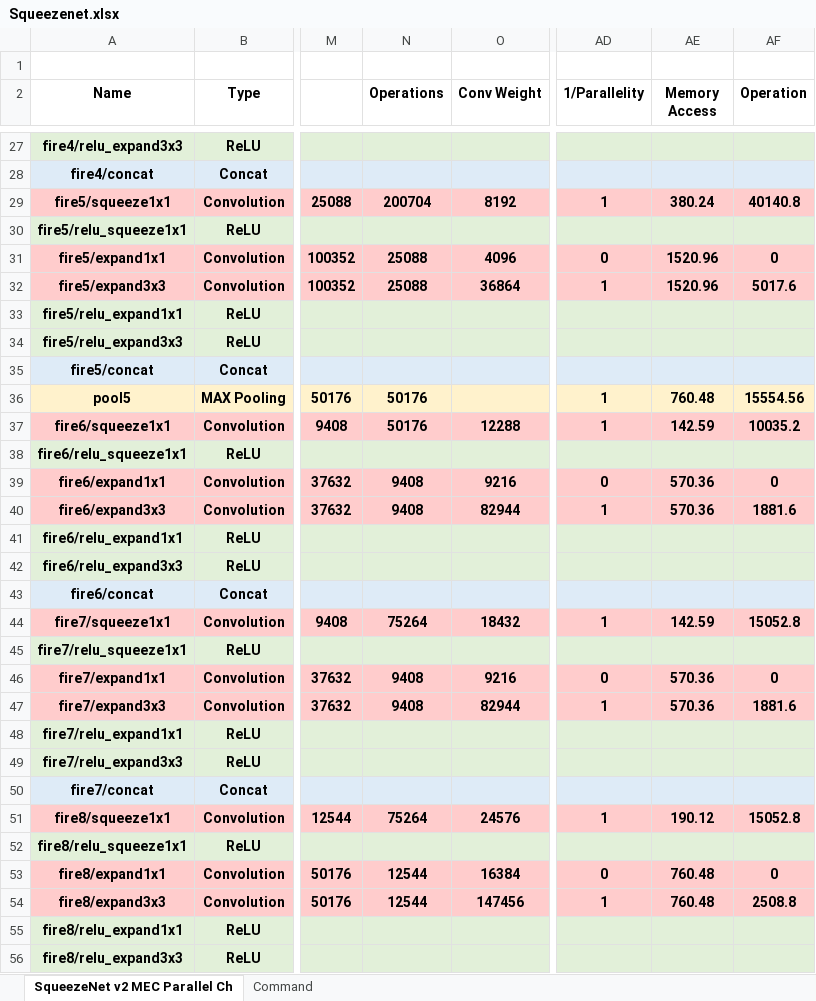
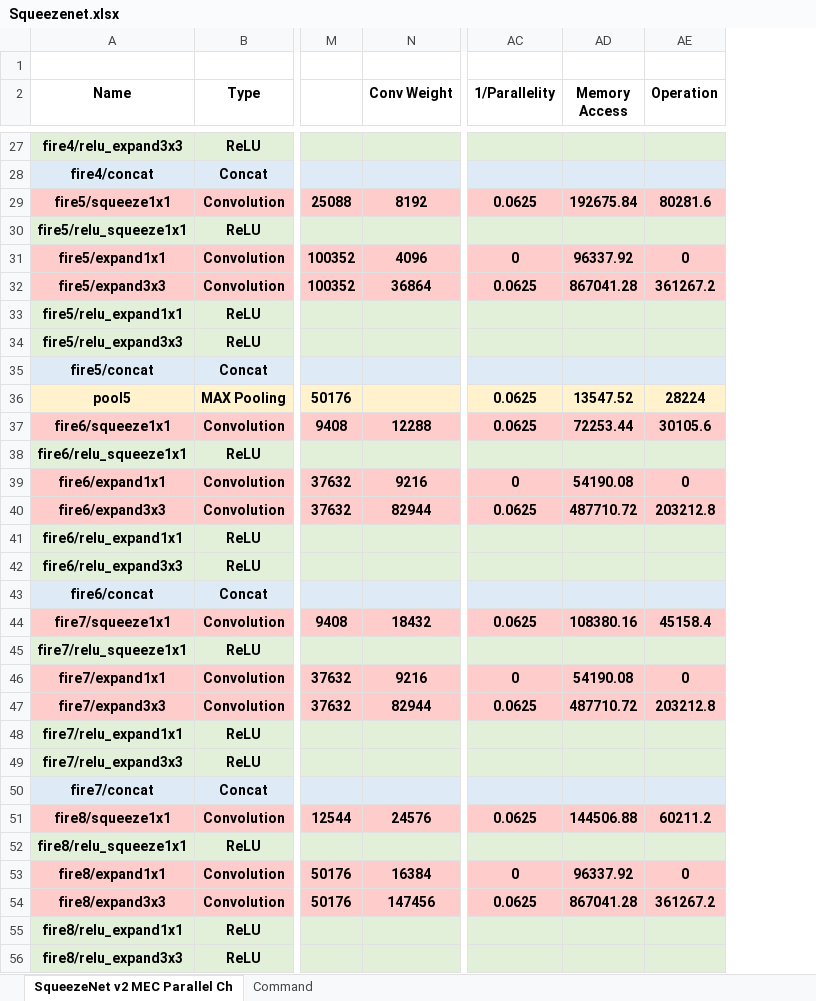
Before and after one commit to isuckatdrifting/FusionAccel, an Excel workbook: docs/Squeezenet.xlsx, sheet SqueezeNet v2 MEC Parallel Ch, drawn as a sheet; only a part is shown, gaps mark what is left out; values as stored, in another font and other column widths than the file's, no borders; removed rows and columns are numbered as before the commit, all else as after; the diff covers the shown part only; the diff names each change by its address in the sheet, - before the commit and + after, or states it on an @@ line.

```diff
--- a/docs/Squeezenet.xlsx (sheet SqueezeNet v2 MEC Parallel Ch)
+++ b/docs/Squeezenet.xlsx (sheet SqueezeNet v2 MEC Parallel Ch)
-column N (Operations), rows 29-54: 200704 |  | 25088 | 25088 |  |  |  | 50176 | 50176 |  | 9408 | 9408 |  |  |  | 75264 |  | 9408 | 9408 |  |  |  | 75264 |  | 12544 | 12544
-AC29 (1/Parallelity): 1
+AC29 (1/Parallelity): 0.0625
-AD29 (Memory Access): 380.24
+AD29 (Memory Access): 192675.84
-AE29 (Operation): 40140.8
+AE29 (Operation): 80281.6
-AD31 (Memory Access): 1520.96
+AD31 (Memory Access): 96337.92
-AC32 (1/Parallelity): 1
+AC32 (1/Parallelity): 0.0625
-AD32 (Memory Access): 1520.96
+AD32 (Memory Access): 867041.28
-AE32 (Operation): 5017.6
+AE32 (Operation): 361267.2
-AC36:AC37 (1/Parallelity): 1
+AC36:AC37 (1/Parallelity): 0.0625
-AD36 (Memory Access): 760.48
+AD36 (Memory Access): 13547.52
-AE36 (Operation): 15554.56
+AE36 (Operation): 28224
-AD37 (Memory Access): 142.59
+AD37 (Memory Access): 72253.44
-AE37 (Operation): 10035.2
+AE37 (Operation): 30105.6
-AD39 (Memory Access): 570.36
+AD39 (Memory Access): 54190.08
-AC40 (1/Parallelity): 1
+AC40 (1/Parallelity): 0.0625
-AD40 (Memory Access): 570.36
+AD40 (Memory Access): 487710.72
-AE40 (Operation): 1881.6
+AE40 (Operation): 203212.8
-AC44 (1/Parallelity): 1
+AC44 (1/Parallelity): 0.0625
-AD44 (Memory Access): 142.59
+AD44 (Memory Access): 108380.16
-AE44 (Operation): 15052.8
+AE44 (Operation): 45158.4
-AD46 (Memory Access): 570.36
+AD46 (Memory Access): 54190.08
-AC47 (1/Parallelity): 1
+AC47 (1/Parallelity): 0.0625
-AD47 (Memory Access): 570.36
+AD47 (Memory Access): 487710.72
-AE47 (Operation): 1881.6
+AE47 (Operation): 203212.8
-AC51 (1/Parallelity): 1
+AC51 (1/Parallelity): 0.0625
-AD51 (Memory Access): 190.12
+AD51 (Memory Access): 144506.88
-AE51 (Operation): 15052.8
+AE51 (Operation): 60211.2
-AD53 (Memory Access): 760.48
+AD53 (Memory Access): 96337.92
-AC54 (1/Parallelity): 1
+AC54 (1/Parallelity): 0.0625
-AD54 (Memory Access): 760.48
+AD54 (Memory Access): 867041.28
-AE54 (Operation): 2508.8
+AE54 (Operation): 361267.2
```
Also changed, not shown: 43 edited cells elsewhere in this sheet, formulas that keep their value, 7 other files.
